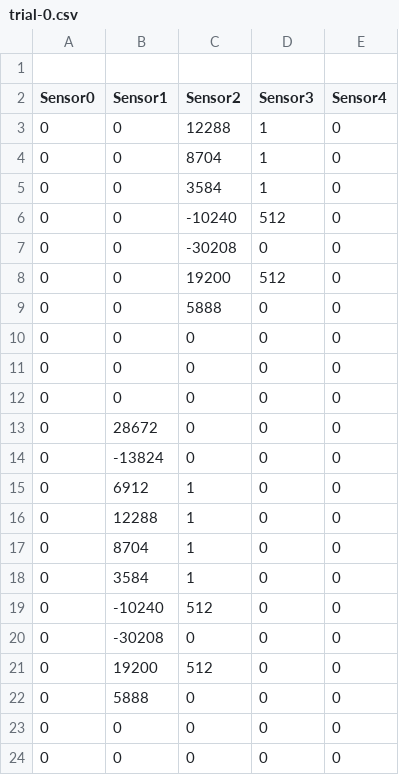
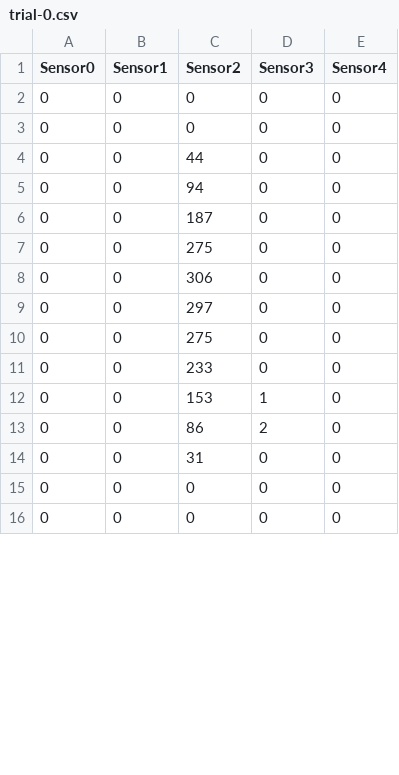
Before and after one commit to beaukuhn/sEMG_Project, a CSV file: src/data/subject-0/motion-open_palm/trial-0.csv, drawn as a sheet; only a part is shown; the diff covers the shown part only.

```diff
--- a/src/data/subject-0/motion-open_palm/trial-0.csv
+++ b/src/data/subject-0/motion-open_palm/trial-0.csv
@@ -1,23 +1,15 @@
-
 Sensor0,Sensor1,Sensor2,Sensor3,Sensor4
-0,0,12288,1,0
-0,0,8704,1,0
-0,0,3584,1,0
-0,0,-10240,512,0
-0,0,-30208,0,0
-0,0,19200,512,0
-0,0,5888,0,0
 0,0,0,0,0
 0,0,0,0,0
-0,0,0,0,0
-0,28672,0,0,0
-0,-13824,0,0,0
-0,6912,1,0,0
-0,12288,1,0,0
-0,8704,1,0,0
-0,3584,1,0,0
-0,-10240,512,0,0
-0,-30208,0,0,0
-0,19200,512,0,0
-0,5888,0,0,0
+0,0,44,0,0
+0,0,94,0,0
+0,0,187,0,0
+0,0,275,0,0
+0,0,306,0,0
+0,0,297,0,0
+0,0,275,0,0
+0,0,233,0,0
+0,0,153,1,0
+0,0,86,2,0
+0,0,31,0,0
 0,0,0,0,0
```
Also changed, not shown: 8 added rows and 3 edited cells elsewhere in this file, 1 other file.
